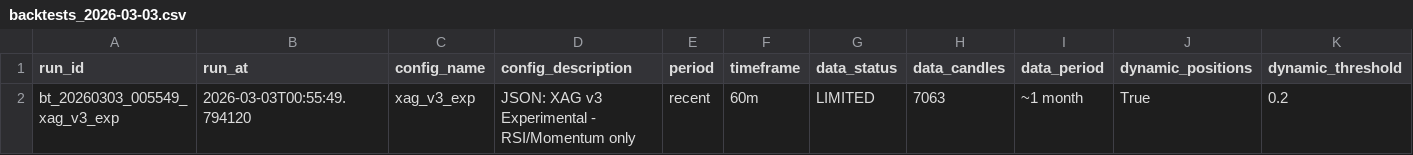
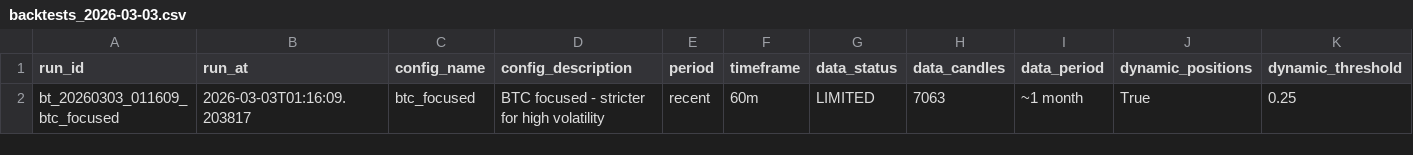
Before and after one commit to czyzq/Trdr, a CSV file: backtests/backtests_2026-03-03.csv, drawn as a sheet; only a part is shown; removed rows and columns are numbered as before the commit, all else as after; rows hold the shown columns only; the diff names each change by its address in the sheet, - before the commit and + after, or states it on an @@ line.

```diff
--- a/backtests/backtests_2026-03-03.csv
+++ b/backtests/backtests_2026-03-03.csv
-row 2: bt_20260303_005549_xag_v3_exp | 2026-03-03T00:55:49.794120 | xag_v3_exp | JSON: XAG v3 Experimental - RSI/Momentum only | recent | 60m | LIMITED | 7063 | ~1 month | True | 0.2
+row 2: bt_20260303_011609_btc_focused | 2026-03-03T01:16:09.203817 | btc_focused | BTC focused - stricter for high volatility | recent | 60m | LIMITED | 7063 | ~1 month | True | 0.25
```
Also changed, not shown: backtests/backtests_all.csv, 2 other files.
